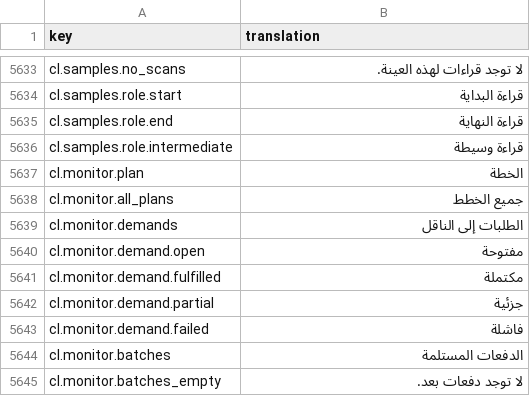
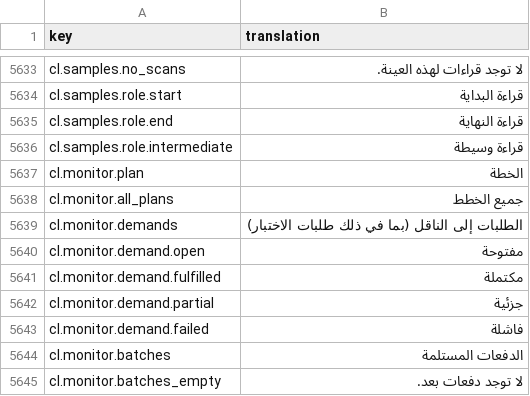
Before and after one commit to IgnacioFernandezSoriano/ONEMS, a CSV file: public/locales/ar.csv, drawn as a sheet; only a part is shown, gaps mark what is left out.

```diff
--- a/public/locales/ar.csv
+++ b/public/locales/ar.csv
@@ -5638,3 +5638,3 @@ cl.monitor.plan,الخطة
 cl.monitor.all_plans,جميع الخطط
-cl.monitor.demands,الطلبات إلى الناقل
+cl.monitor.demands,الطلبات إلى الناقل (بما في ذلك طلبات الاختبار)
 cl.monitor.demand.open,مفتوحة
```
Also changed, not shown: public/locales/en.csv, public/locales/es.csv, 3 other files.
